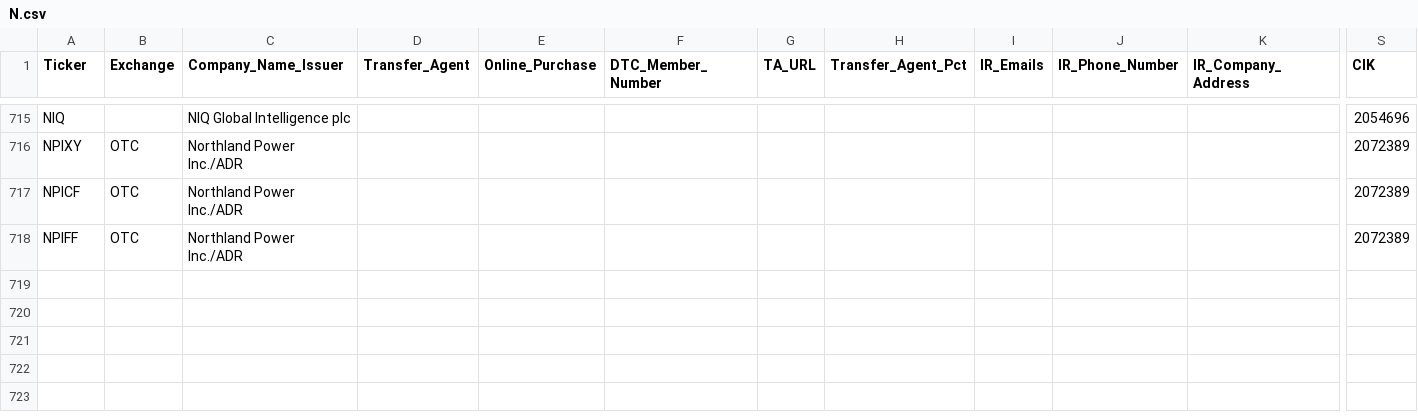
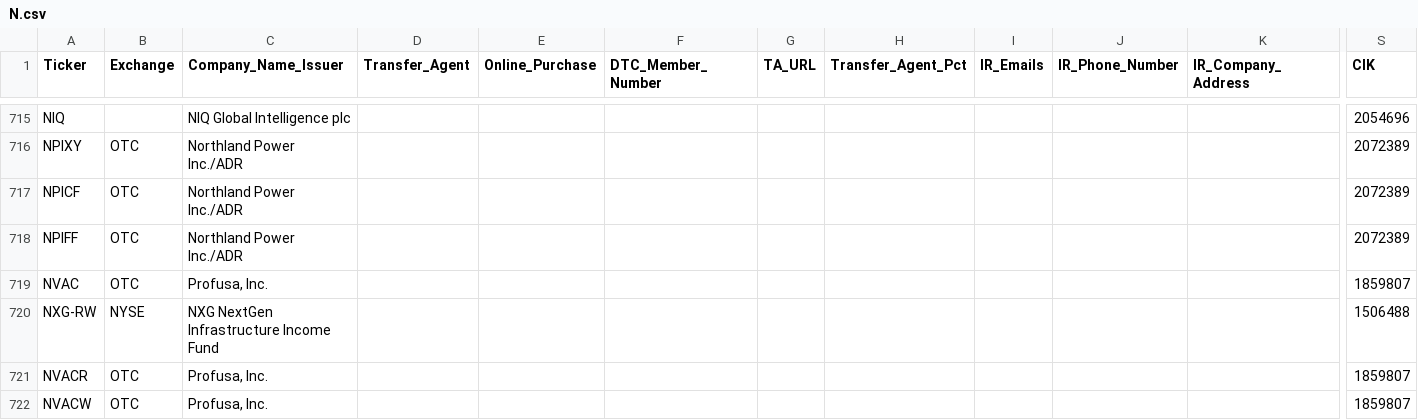
Before and after one commit to WhyDRS/Database, a CSV file: data/Issuers/Main-Database-CSV-Files/N.csv, drawn as a sheet; only a part is shown, gaps mark what is left out; rows hold the shown columns only; the diff names each change by its address in the sheet, - before the commit and + after, or states it on an @@ line.

```diff
--- a/data/Issuers/Main-Database-CSV-Files/N.csv
+++ b/data/Issuers/Main-Database-CSV-Files/N.csv
+row 719: NVAC | OTC | Profusa, Inc. |  |  |  |  |  |  |  |  | 1859807
+row 720: NXG-RW | NYSE | NXG NextGen Infrastructure Income Fund |  |  |  |  |  |  |  |  | 1506488
+row 721: NVACR | OTC | Profusa, Inc. |  |  |  |  |  |  |  |  | 1859807
+row 722: NVACW | OTC | Profusa, Inc. |  |  |  |  |  |  |  |  | 1859807
```
Also changed, not shown: data/Issuers/Main-Database-CSV-Files/A.csv, data/Issuers/Main-Database-CSV-Files/C.csv, 11 other files.
